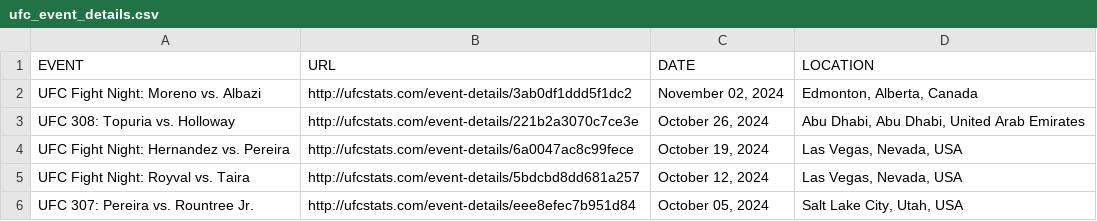
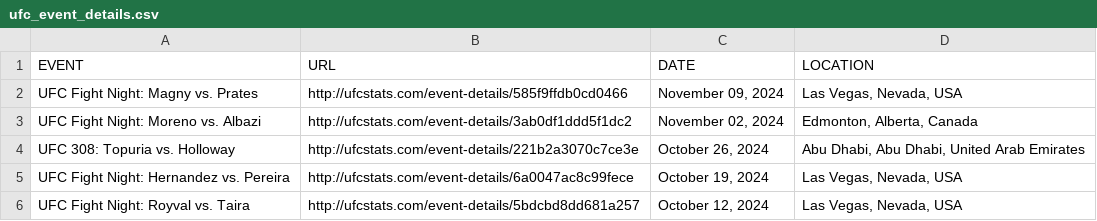
Before and after one commit to Greco1899/scrape_ufc_stats, a CSV file: ufc_event_details.csv, drawn as a sheet; only a part is shown; the shorter side is filled out with more unchanged rows.

```diff
--- a/ufc_event_details.csv
+++ b/ufc_event_details.csv
@@ -1,2 +1,3 @@
 EVENT,URL,DATE,LOCATION
+UFC Fight Night: Magny vs. Prates,http://ufcstats.com/event-details/585f9ffdb0cd0466,"November 09, 2024","Las Vegas, Nevada, USA"
 UFC Fight Night: Moreno vs. Albazi,http://ufcstats.com/event-details/3ab0df1ddd5f1dc2,"November 02, 2024","Edmonton, Alberta, Canada"
```
Also changed, not shown: ufc_fight_details.csv, 1 other file.
